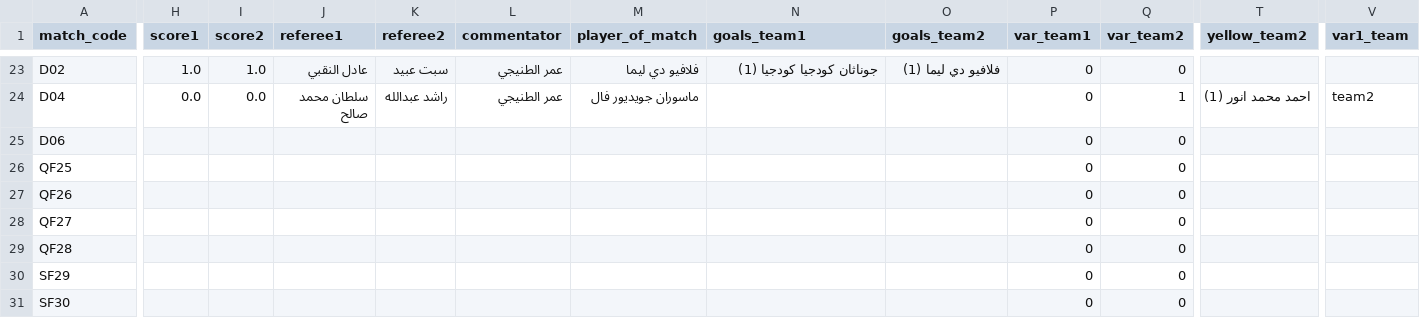
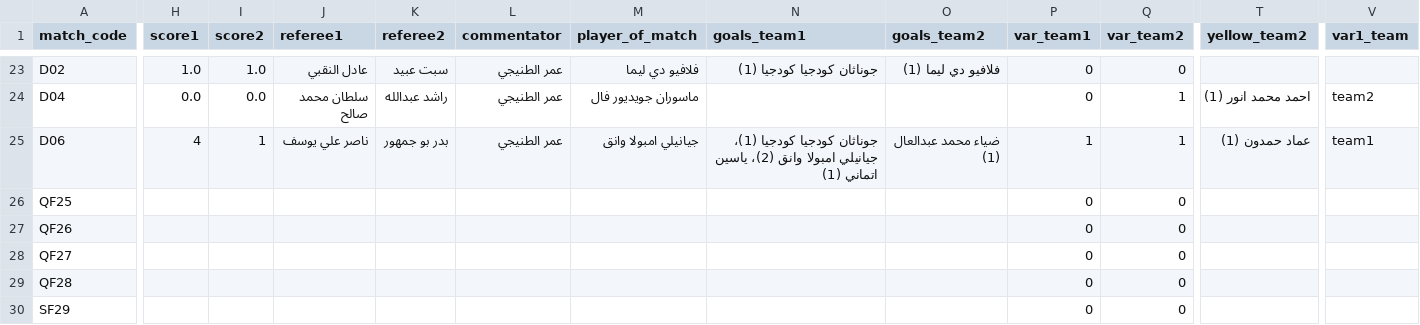
Before and after one commit to gido70/Mansour-Bin-Zaid-Cup--2026, a CSV file: data/matches.csv, drawn as a sheet; only a part is shown, gaps mark what is left out; the shorter side is filled out with more unchanged rows; the diff covers the shown part only; the diff names each change by its address in the sheet, - before the commit and + after, or states it on an @@ line.

```diff
--- a/data/matches.csv
+++ b/data/matches.csv
-H25 (score1): (empty)
+H25 (score1): 4
-I25 (score2): (empty)
+I25 (score2): 1
-J25 (referee1): (empty)
+J25 (referee1): ناصر علي يوسف
-K25 (referee2): (empty)
+K25 (referee2): بدر بو جمهور
-L25 (commentator): (empty)
+L25 (commentator): عمر الطنيجي
-M25 (player_of_match): (empty)
+M25 (player_of_match): جيانيلي امبولا وانق
-N25 (goals_team1): (empty)
+N25 (goals_team1): جوناثان كودجيا كودجيا (1)، جيانيلي امبولا وانق (2)، ياسين اتماني (1)
-O25 (goals_team2): (empty)
+O25 (goals_team2): ضياء محمد عبدالعال (1)
-P25 (var_team1): 0
+P25 (var_team1): 1
-Q25 (var_team2): 0
+Q25 (var_team2): 1
-T25 (yellow_team2): (empty)
+T25 (yellow_team2): عماد حمدون (1)
-V25 (var1_team): (empty)
+V25 (var1_team): team1
```
Also changed, not shown: 71 edited cells elsewhere in this file.
